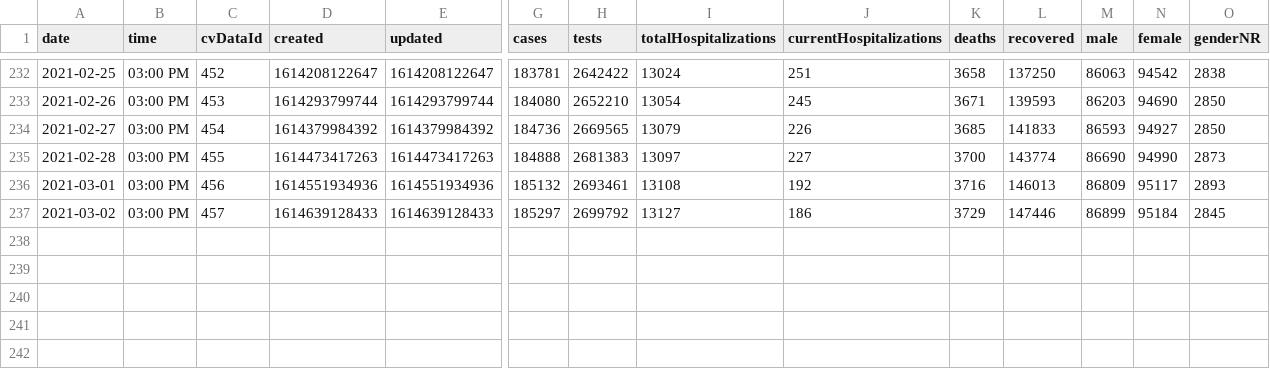
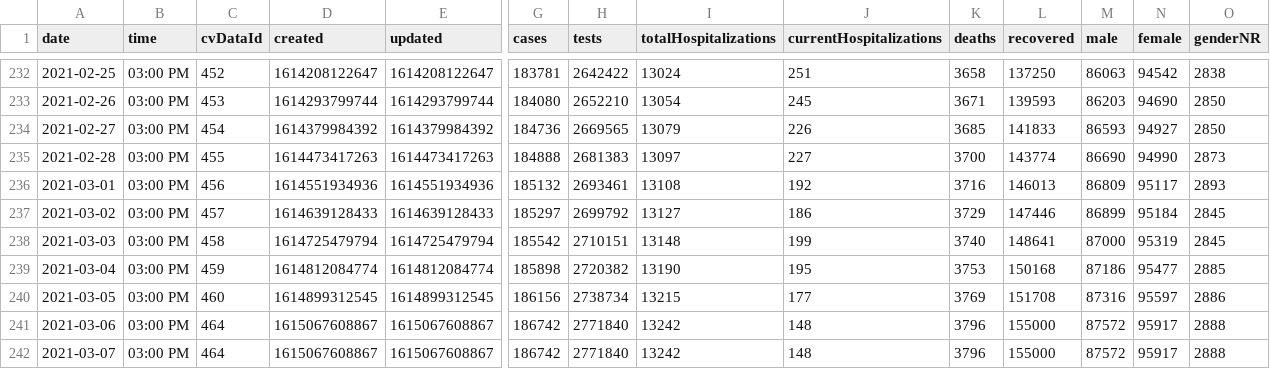
Before and after one commit to jonzingale/jonzingale.github.io, a CSV file: covid19/data/data2.csv, drawn as a sheet; only a part is shown, gaps mark what is left out; rows hold the shown columns only; the diff names each change by its address in the sheet, - before the commit and + after, or states it on an @@ line.

Commit message:
daily data

```diff
--- a/covid19/data/data2.csv
+++ b/covid19/data/data2.csv
+row 238: 2021-03-03 | 03:00 PM | 458 | 1614725479794 | 1614725479794 | 185542 | 2710151 | 13148 | 199 | 3740 | 148641 | 87000 | 95319 | 2845
+row 239: 2021-03-04 | 03:00 PM | 459 | 1614812084774 | 1614812084774 | 185898 | 2720382 | 13190 | 195 | 3753 | 150168 | 87186 | 95477 | 2885
+row 240: 2021-03-05 | 03:00 PM | 460 | 1614899312545 | 1614899312545 | 186156 | 2738734 | 13215 | 177 | 3769 | 151708 | 87316 | 95597 | 2886
+row 241: 2021-03-06 | 03:00 PM | 464 | 1615067608867 | 1615067608867 | 186742 | 2771840 | 13242 | 148 | 3796 | 155000 | 87572 | 95917 | 2888
+row 242: 2021-03-07 | 03:00 PM | 464 | 1615067608867 | 1615067608867 | 186742 | 2771840 | 13242 | 148 | 3796 | 155000 | 87572 | 95917 | 2888
```
Also changed, not shown: covid19/data/counties/Bernalillo.csv, covid19/data/counties/Dona_Ana.csv, 34 other files.
